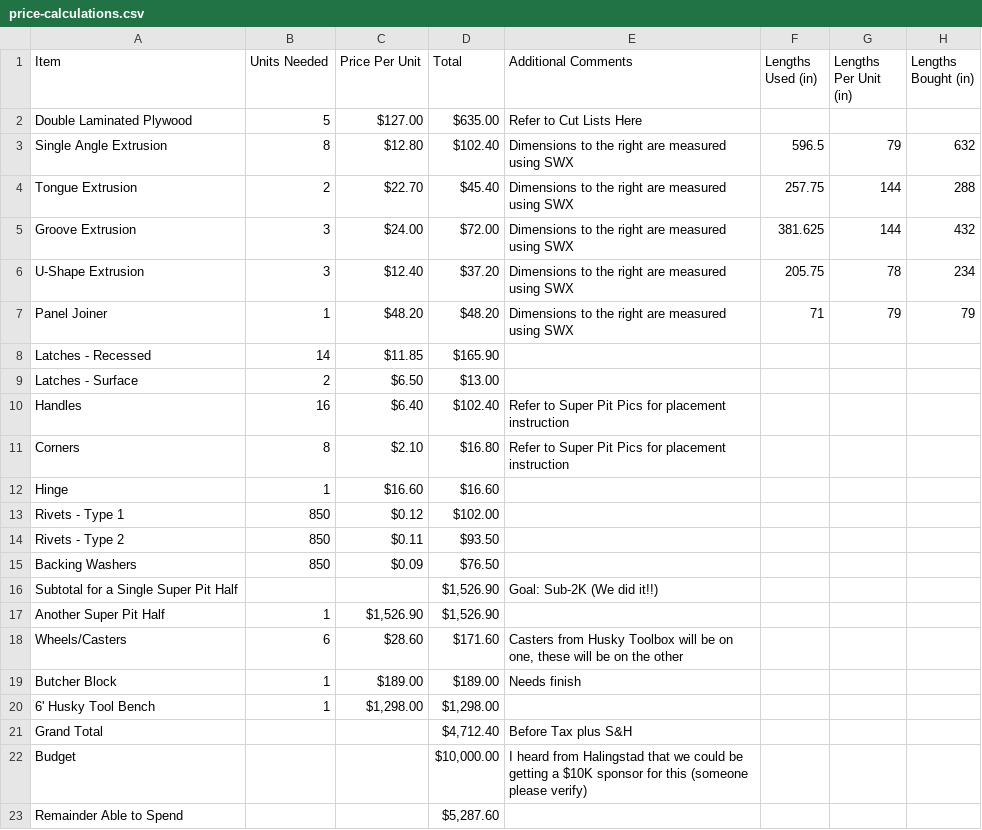
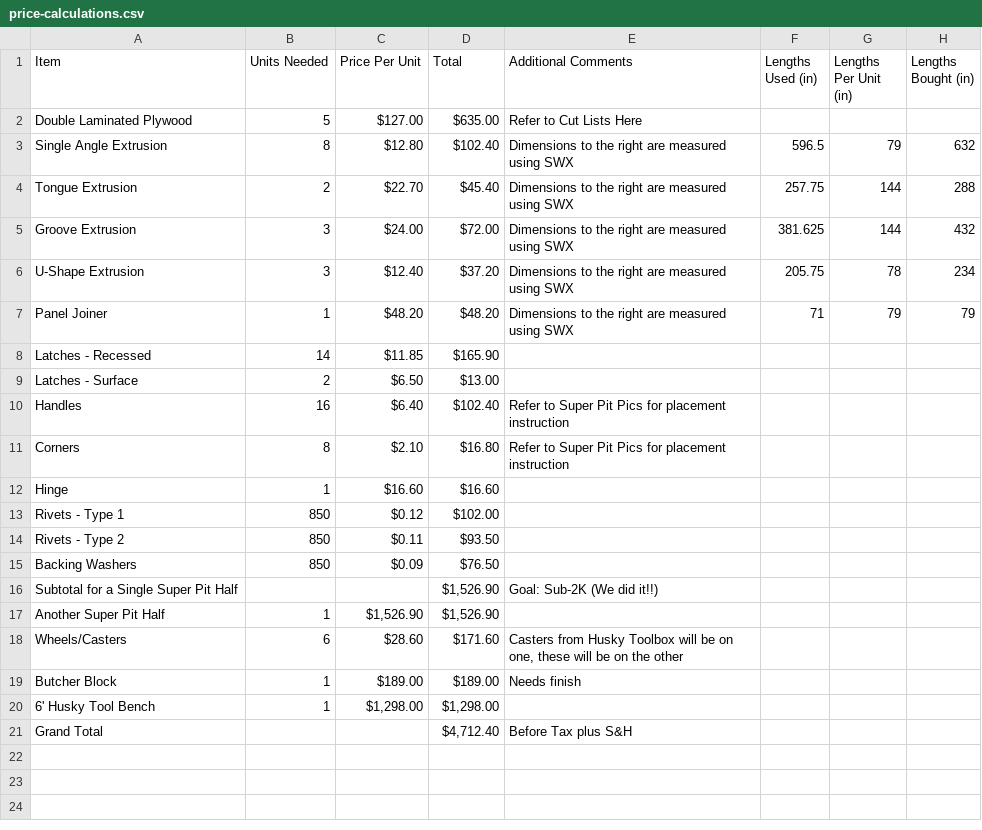
Before and after one commit to NaboriRuta/2083-super-pit, a CSV file: price-calculations.csv, drawn as a sheet.

Commit message:
Update price-calculations.csv

```diff
--- a/price-calculations.csv
+++ b/price-calculations.csv
@@ -21,3 +21 @@ Butcher Block,1,$189.00,$189.00,Needs finish,,,
 Grand Total,,,"$4,712.40",Before Tax plus S&H,,,
-Budget,,,"$10,000.00",I heard from Halingstad that we could be getting a $10K sponsor for this (someone please verify),,,
-Remainder Able to Spend,,,"$5,287.60",,,,
```
